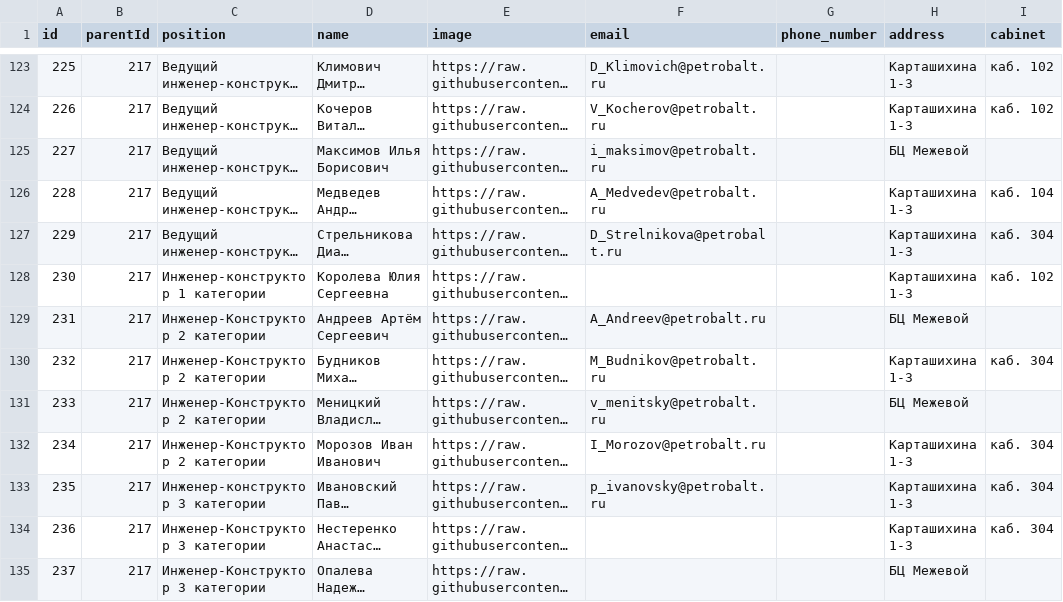
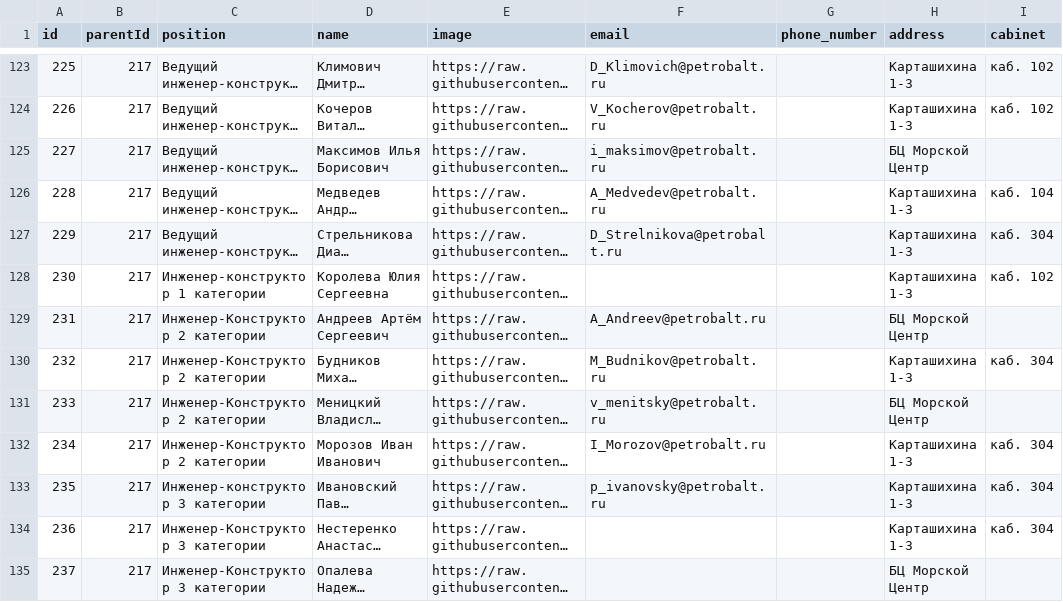
Before and after one commit to pevlik/site_petr, a CSV file: data_doc32.csv, drawn as a sheet; only a part is shown, gaps mark what is left out; long unchanged cells end in …; the diff covers the shown part only; the diff names each change by its address in the sheet, - before the commit and + after, or states it on an @@ line.

```diff
--- a/data_doc32.csv
+++ b/data_doc32.csv
-H125 (address): БЦ Межевой
+H125 (address): БЦ Морской Центр
-H129 (address): БЦ Межевой
+H129 (address): БЦ Морской Центр
-H131 (address): БЦ Межевой
+H131 (address): БЦ Морской Центр
-H135 (address): БЦ Межевой
+H135 (address): БЦ Морской Центр
```
Also changed, not shown: 27 edited cells elsewhere in this file, 3 other files.
